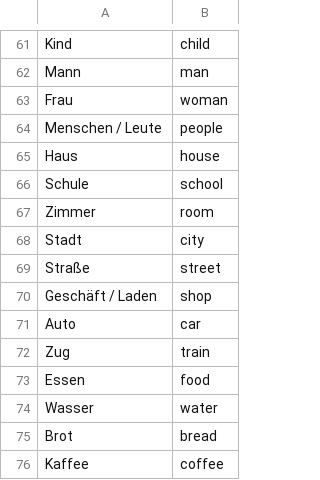
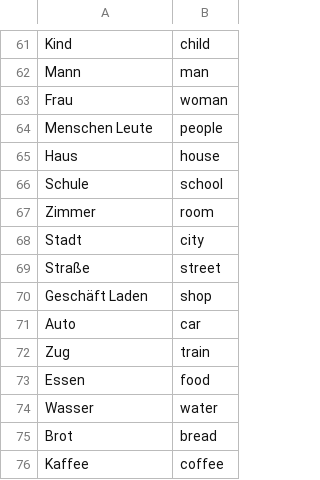
Before and after one commit to dc8aj/cwtrainer, a CSV file: text/word_de.csv, drawn as a sheet; only a part is shown, gaps mark what is left out.

Commit message:
fix(text): word_de.csv

```diff
--- a/text/word_de.csv
+++ b/text/word_de.csv
@@ -63,3 +63,3 @@
 "Frau","woman"
-"Menschen / Leute","people"
+"Menschen Leute","people"
 "Haus","house"
@@ -69,3 +69,3 @@
 "Straße","street"
-"Geschäft / Laden","shop"
+"Geschäft Laden","shop"
 "Auto","car"
```
